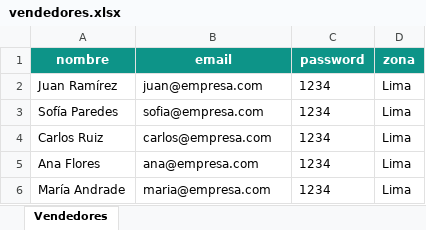
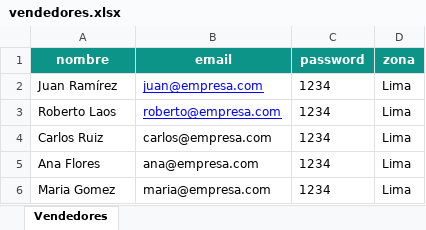
Before and after one commit to vlenix2505/modulo-ventas, an Excel workbook: data/vendedores.xlsx, sheet Vendedores, drawn as a sheet; values as stored, in another font and other column widths than the file's, no borders; the diff names each change by its address in the sheet, - before the commit and + after, or states it on an @@ line.

```diff
--- a/data/vendedores.xlsx (sheet Vendedores)
+++ b/data/vendedores.xlsx (sheet Vendedores)
@@ B2:B3 underline: off → on, text colour: black → #0000FF @@
-A3 (nombre): Sofía Paredes
+A3 (nombre): Roberto Laos
-B3 (email): sofia@empresa.com
+B3 (email): roberto@empresa.com
-A6 (nombre): María Andrade
+A6 (nombre): Maria Gomez
```
Also changed, not shown: data/clientes.xlsx, data/ventas.xlsx, 3 other files.
